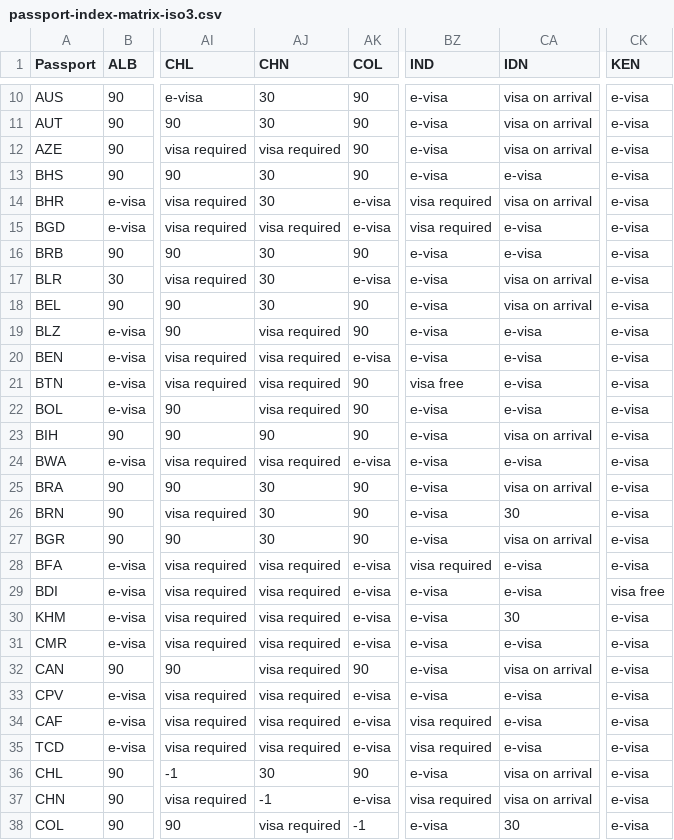
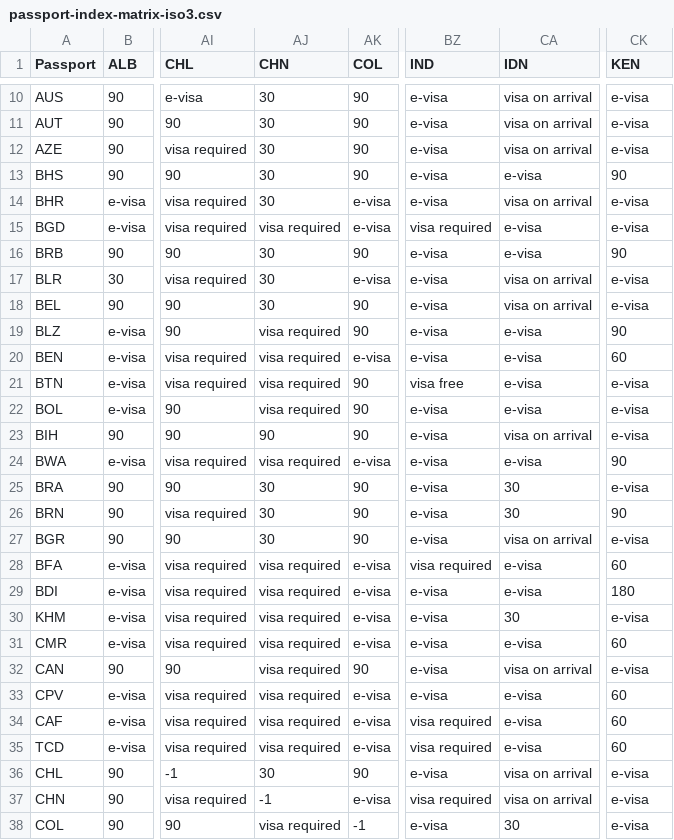
Before and after one commit to angarsky/passport-index-dataset, a CSV file: passport-index-matrix-iso3.csv, drawn as a sheet; only a part is shown, gaps mark what is left out; the diff covers the shown part only; the diff names each change by its address in the sheet, - before the commit and + after, or states it on an @@ line.

```diff
--- a/passport-index-matrix-iso3.csv
+++ b/passport-index-matrix-iso3.csv
-AJ12 (CHN): visa required
+AJ12 (CHN): 30
-CK13 (KEN): e-visa
+CK13 (KEN): 90
-BZ14 (IND): visa required
+BZ14 (IND): e-visa
-CK16 (KEN): e-visa
+CK16 (KEN): 90
-CK19 (KEN): e-visa
+CK19 (KEN): 90
-CK20 (KEN): e-visa
+CK20 (KEN): 60
-CK24 (KEN): e-visa
+CK24 (KEN): 90
-CA25 (IDN): visa on arrival
+CA25 (IDN): 30
-CK26 (KEN): e-visa
+CK26 (KEN): 90
-CK28 (KEN): e-visa
+CK28 (KEN): 60
-CK29 (KEN): visa free
+CK29 (KEN): 180
-CK31 (KEN): e-visa
+CK31 (KEN): 60
-CK33:CK35 (KEN): e-visa
+CK33:CK35 (KEN): 60
```
Also changed, not shown: 79 edited cells elsewhere in this file, passport-index-matrix-iso2.csv, passport-index-matrix.csv, 3 other files.
